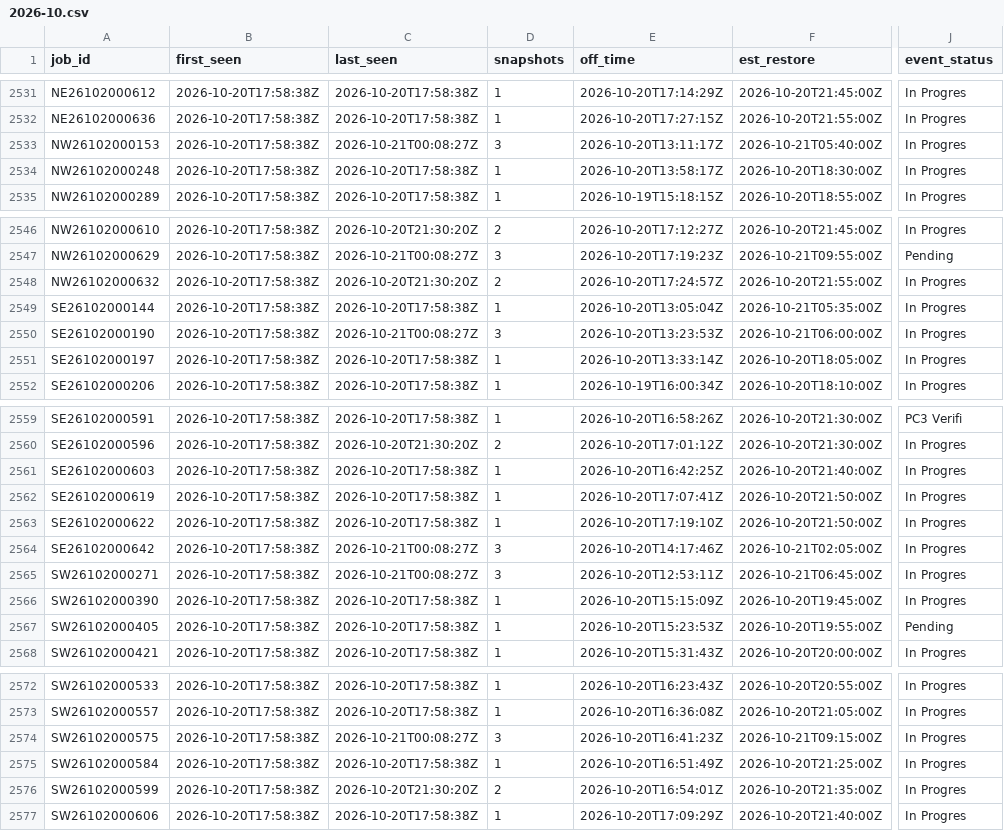
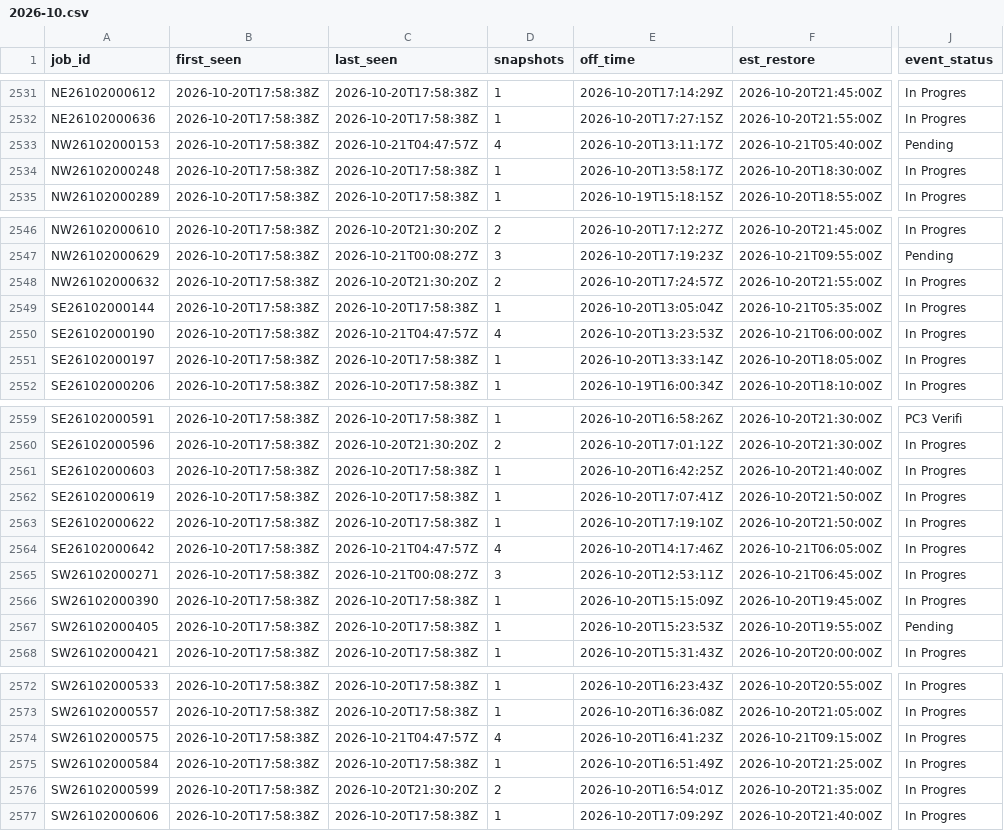
Before and after one commit to wadamcI/dte-outages, a CSV file: dte/history/2026-10.csv, drawn as a sheet; only a part is shown, gaps mark what is left out; the diff covers the shown part only; the diff names each change by its address in the sheet, - before the commit and + after, or states it on an @@ line.

```diff
--- a/dte/history/2026-10.csv
+++ b/dte/history/2026-10.csv
-C2533 (last_seen): 2026-10-21T00:08:27Z
+C2533 (last_seen): 2026-10-21T04:47:57Z
-D2533 (snapshots): 3
+D2533 (snapshots): 4
-J2533 (event_status): In Progres
+J2533 (event_status): Pending
-C2550 (last_seen): 2026-10-21T00:08:27Z
+C2550 (last_seen): 2026-10-21T04:47:57Z
-D2550 (snapshots): 3
+D2550 (snapshots): 4
-C2564 (last_seen): 2026-10-21T00:08:27Z
+C2564 (last_seen): 2026-10-21T04:47:57Z
-D2564 (snapshots): 3
+D2564 (snapshots): 4
-F2564 (est_restore): 2026-10-21T02:05:00Z
+F2564 (est_restore): 2026-10-21T06:05:00Z
-C2574 (last_seen): 2026-10-21T00:08:27Z
+C2574 (last_seen): 2026-10-21T04:47:57Z
-D2574 (snapshots): 3
+D2574 (snapshots): 4
```
Also changed, not shown: 3 added rows and 27 edited cells elsewhere in this file, 1 other file.
